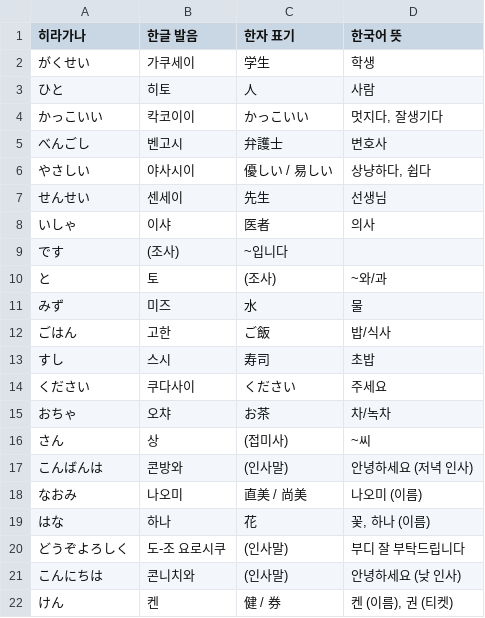
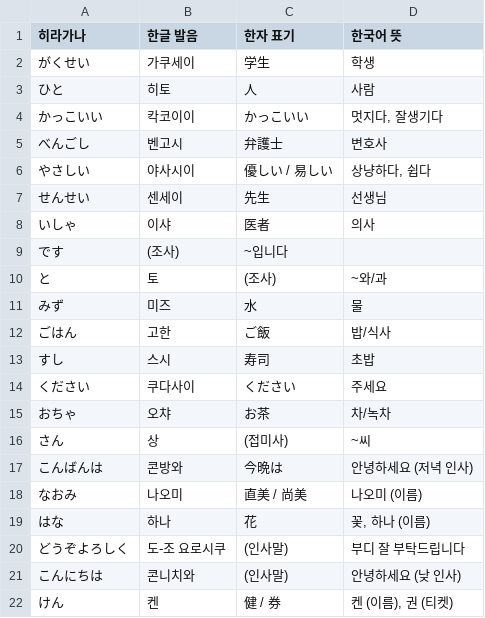
Before and after one commit to Ninetaild/ninetaild.github.io, a CSV file: src/duolingo.csv, drawn as a sheet.

Commit message:
Update duolingo.csv

```diff
--- a/src/duolingo.csv
+++ b/src/duolingo.csv
@@ -16,3 +16,3 @@
 さん,상,(접미사),~씨
-こんばんは,콘방와,(인사말),안녕하세요 (저녁 인사)
+こんばんは,콘방와,今晩は,안녕하세요 (저녁 인사)
 なおみ,나오미,直美 / 尚美,나오미 (이름)
```
